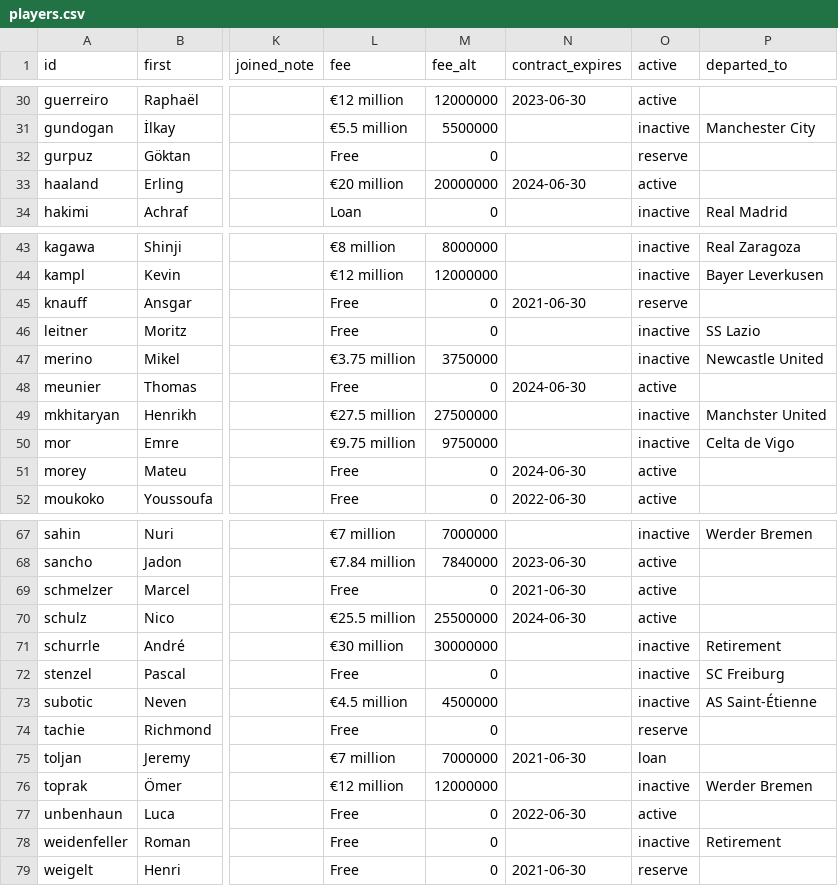
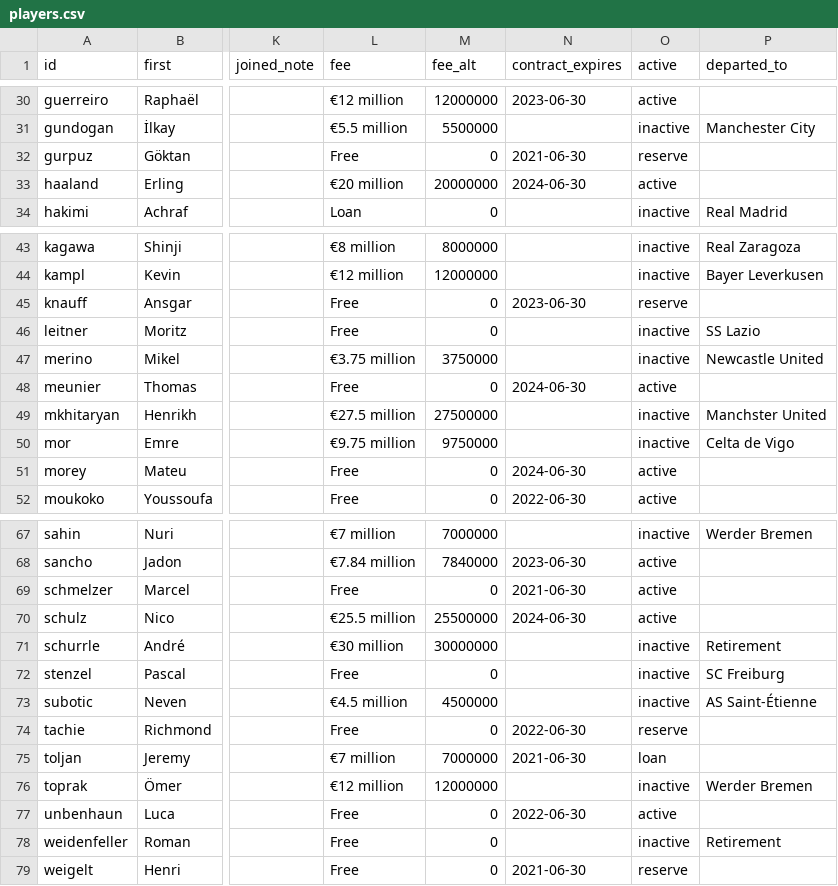
Before and after one commit to adarowski/bvb, a CSV file: _data/players.csv, drawn as a sheet; only a part is shown, gaps mark what is left out; the diff names each change by its address in the sheet, - before the commit and + after, or states it on an @@ line.

```diff
--- a/_data/players.csv
+++ b/_data/players.csv
-N32 (contract_expires): (empty)
+N32 (contract_expires): 2021-06-30
-N45 (contract_expires): 2021-06-30
+N45 (contract_expires): 2023-06-30
-N74 (contract_expires): (empty)
+N74 (contract_expires): 2022-06-30
```
Also changed, not shown: _data/stats-2020-2021/all.csv, _data/stats-2020-2021/bundesliga.csv, 2 other files.
